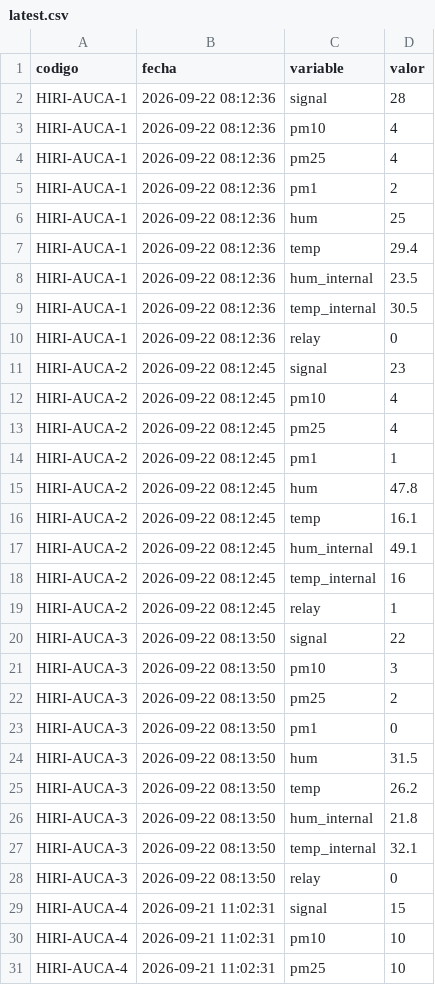
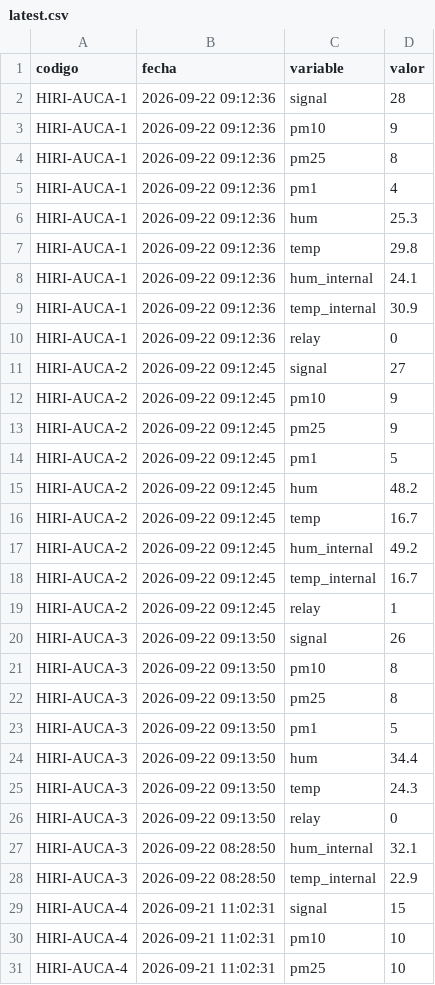
Before and after one commit to cmasudd/auca-cochrane, a CSV file: data/latest.csv, drawn as a sheet; only a part is shown.

```diff
--- a/data/latest.csv
+++ b/data/latest.csv
@@ -1,29 +1,29 @@
 codigo,fecha,variable,valor
-HIRI-AUCA-1,2026-09-22 08:12:36,signal,28
-HIRI-AUCA-1,2026-09-22 08:12:36,pm10,4
-HIRI-AUCA-1,2026-09-22 08:12:36,pm25,4
-HIRI-AUCA-1,2026-09-22 08:12:36,pm1,2
-HIRI-AUCA-1,2026-09-22 08:12:36,hum,25
-HIRI-AUCA-1,2026-09-22 08:12:36,temp,29.4
-HIRI-AUCA-1,2026-09-22 08:12:36,hum_internal,23.5
-HIRI-AUCA-1,2026-09-22 08:12:36,temp_internal,30.5
-HIRI-AUCA-1,2026-09-22 08:12:36,relay,0
-HIRI-AUCA-2,2026-09-22 08:12:45,signal,23
-HIRI-AUCA-2,2026-09-22 08:12:45,pm10,4
-HIRI-AUCA-2,2026-09-22 08:12:45,pm25,4
-HIRI-AUCA-2,2026-09-22 08:12:45,pm1,1
-HIRI-AUCA-2,2026-09-22 08:12:45,hum,47.8
-HIRI-AUCA-2,2026-09-22 08:12:45,temp,16.1
-HIRI-AUCA-2,2026-09-22 08:12:45,hum_internal,49.1
-HIRI-AUCA-2,2026-09-22 08:12:45,temp_internal,16
-HIRI-AUCA-2,2026-09-22 08:12:45,relay,1
-HIRI-AUCA-3,2026-09-22 08:13:50,signal,22
-HIRI-AUCA-3,2026-09-22 08:13:50,pm10,3
-HIRI-AUCA-3,2026-09-22 08:13:50,pm25,2
-HIRI-AUCA-3,2026-09-22 08:13:50,pm1,0
-HIRI-AUCA-3,2026-09-22 08:13:50,hum,31.5
-HIRI-AUCA-3,2026-09-22 08:13:50,temp,26.2
-HIRI-AUCA-3,2026-09-22 08:13:50,hum_internal,21.8
-HIRI-AUCA-3,2026-09-22 08:13:50,temp_internal,32.1
-HIRI-AUCA-3,2026-09-22 08:13:50,relay,0
+HIRI-AUCA-1,2026-09-22 09:12:36,signal,28
+HIRI-AUCA-1,2026-09-22 09:12:36,pm10,9
+HIRI-AUCA-1,2026-09-22 09:12:36,pm25,8
+HIRI-AUCA-1,2026-09-22 09:12:36,pm1,4
+HIRI-AUCA-1,2026-09-22 09:12:36,hum,25.3
+HIRI-AUCA-1,2026-09-22 09:12:36,temp,29.8
+HIRI-AUCA-1,2026-09-22 09:12:36,hum_internal,24.1
+HIRI-AUCA-1,2026-09-22 09:12:36,temp_internal,30.9
+HIRI-AUCA-1,2026-09-22 09:12:36,relay,0
+HIRI-AUCA-2,2026-09-22 09:12:45,signal,27
+HIRI-AUCA-2,2026-09-22 09:12:45,pm10,9
+HIRI-AUCA-2,2026-09-22 09:12:45,pm25,9
+HIRI-AUCA-2,2026-09-22 09:12:45,pm1,5
+HIRI-AUCA-2,2026-09-22 09:12:45,hum,48.2
+HIRI-AUCA-2,2026-09-22 09:12:45,temp,16.7
+HIRI-AUCA-2,2026-09-22 09:12:45,hum_internal,49.2
+HIRI-AUCA-2,2026-09-22 09:12:45,temp_internal,16.7
+HIRI-AUCA-2,2026-09-22 09:12:45,relay,1
+HIRI-AUCA-3,2026-09-22 09:13:50,signal,26
+HIRI-AUCA-3,2026-09-22 09:13:50,pm10,8
+HIRI-AUCA-3,2026-09-22 09:13:50,pm25,8
+HIRI-AUCA-3,2026-09-22 09:13:50,pm1,5
+HIRI-AUCA-3,2026-09-22 09:13:50,hum,34.4
+HIRI-AUCA-3,2026-09-22 09:13:50,temp,24.3
+HIRI-AUCA-3,2026-09-22 09:13:50,relay,0
+HIRI-AUCA-3,2026-09-22 08:28:50,hum_internal,32.1
+HIRI-AUCA-3,2026-09-22 08:28:50,temp_internal,22.9
 HIRI-AUCA-4,2026-09-21 11:02:31,signal,15
```
Also changed, not shown: data/HIRI-AUCA-1/2026-09-part-001.csv, data/HIRI-AUCA-2/2026-09-part-001.csv, 2 other files.
